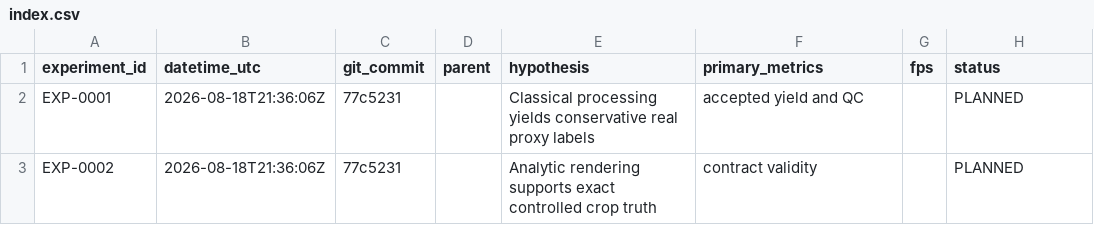
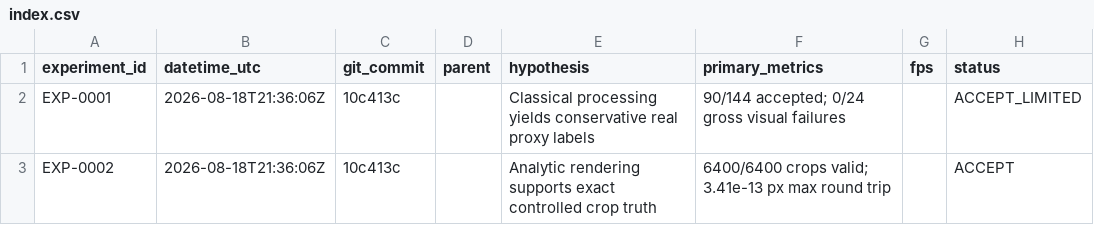
Before and after one commit to ahiser1117/worm-pose-gen, a CSV file: experiments/index.csv, drawn as a sheet; only a part is shown; the diff names each change by its address in the sheet, - before the commit and + after, or states it on an @@ line.

Commit message:
docs: record baseline experiment decisions

```diff
--- a/experiments/index.csv
+++ b/experiments/index.csv
-C2:C3 (git_commit): 77c5231
+C2:C3 (git_commit): 10c413c
-F2 (primary_metrics): accepted yield and QC
+F2 (primary_metrics): 90/144 accepted; 0/24 gross visual failures
-H2 (status): PLANNED
+H2 (status): ACCEPT_LIMITED
-F3 (primary_metrics): contract validity
+F3 (primary_metrics): 6400/6400 crops valid; 3.41e-13 px max round trip
-H3 (status): PLANNED
+H3 (status): ACCEPT
```
